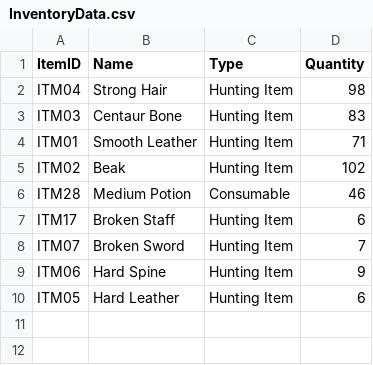
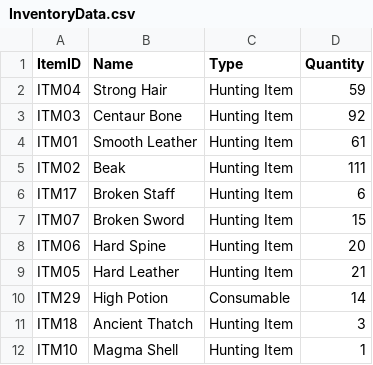
Before and after one commit to Lanzkuy/calamity-rpg, a CSV file: src/main/resources/InventoryData.csv, drawn as a sheet.

```diff
--- a/src/main/resources/InventoryData.csv
+++ b/src/main/resources/InventoryData.csv
@@ -1,10 +1,12 @@
 ItemID;Name;Type;Quantity
-ITM04;Strong Hair;Hunting Item;98;
-ITM03;Centaur Bone;Hunting Item;83;
-ITM01;Smooth Leather;Hunting Item;71;
-ITM02;Beak;Hunting Item;102;
-ITM28;Medium Potion;Consumable;46;
+ITM04;Strong Hair;Hunting Item;59;
+ITM03;Centaur Bone;Hunting Item;92;
+ITM01;Smooth Leather;Hunting Item;61;
+ITM02;Beak;Hunting Item;111;
 ITM17;Broken Staff;Hunting Item;6;
-ITM07;Broken Sword;Hunting Item;7;
-ITM06;Hard Spine;Hunting Item;9;
-ITM05;Hard Leather;Hunting Item;6;
+ITM07;Broken Sword;Hunting Item;15;
+ITM06;Hard Spine;Hunting Item;20;
+ITM05;Hard Leather;Hunting Item;21;
+ITM29;High Potion;Consumable;14;
+ITM18;Ancient Thatch;Hunting Item;3;
+ITM10;Magma Shell;Hunting Item;1;
```
Also changed, not shown: out/production/resources/InventoryData.csv, out/production/resources/ItemData.csv, 49 other files.
